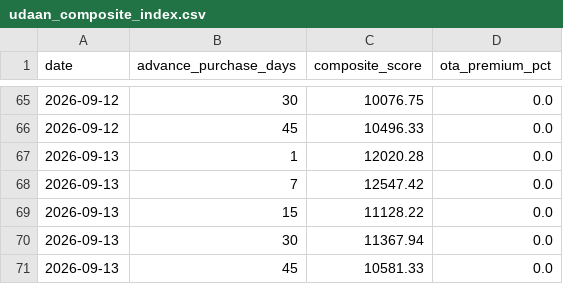
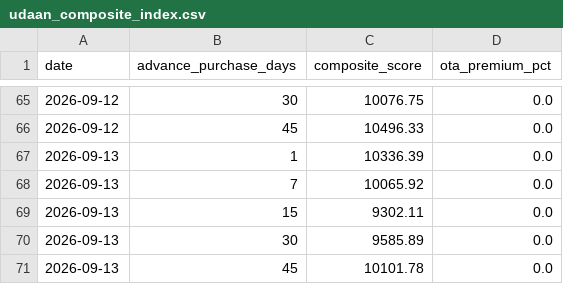
Before and after one commit to Rishavroy-2006/Udaan-Metrics, a CSV file: udaan_data/index/udaan_composite_index.csv, drawn as a sheet; only a part is shown, gaps mark what is left out.

Commit message:
Automated CPI Scrape & Index: 2026-09-13 07:46 UTC

```diff
--- a/udaan_data/index/udaan_composite_index.csv
+++ b/udaan_data/index/udaan_composite_index.csv
@@ -66,6 +66,6 @@ date,advance_purchase_days,composite_score,ota_premium_pct
 2026-09-12,45,10496.33,0.0
-2026-09-13,1,12020.28,0.0
-2026-09-13,7,12547.42,0.0
-2026-09-13,15,11128.22,0.0
-2026-09-13,30,11367.94,0.0
-2026-09-13,45,10581.33,0.0
+2026-09-13,1,10336.39,0.0
+2026-09-13,7,10065.92,0.0
+2026-09-13,15,9302.11,0.0
+2026-09-13,30,9585.89,0.0
+2026-09-13,45,10101.78,0.0
```
Also changed, not shown: 5 other files.
